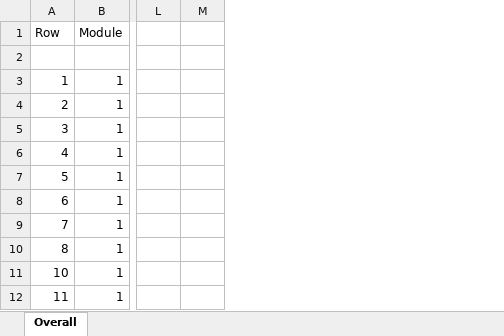
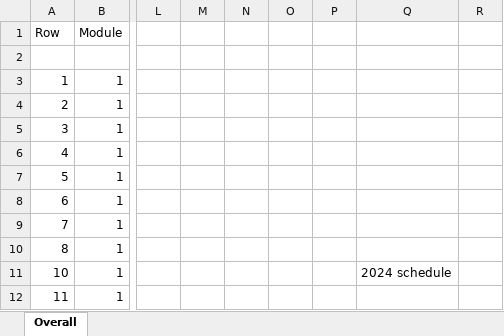
Before and after one commit to mikej3663/ledatascifi-2025, an Excel workbook: content/about/Schedule.xlsx, sheet Overall, drawn as a sheet; only a part is shown, gaps mark what is left out; values as stored, in another font and other column widths than the file's, no cell formats; conditional formats not drawn; the diff names each change by its address in the sheet, - before the commit and + after, or states it on an @@ line.

```diff
--- a/content/about/Schedule.xlsx (sheet Overall)
+++ b/content/about/Schedule.xlsx (sheet Overall)
+column N, empty
+column O, empty
+column P, empty
+column Q, row 11: 2024 schedule
+column R, empty
```
Also changed, not shown: cell formats, 4 other files.
